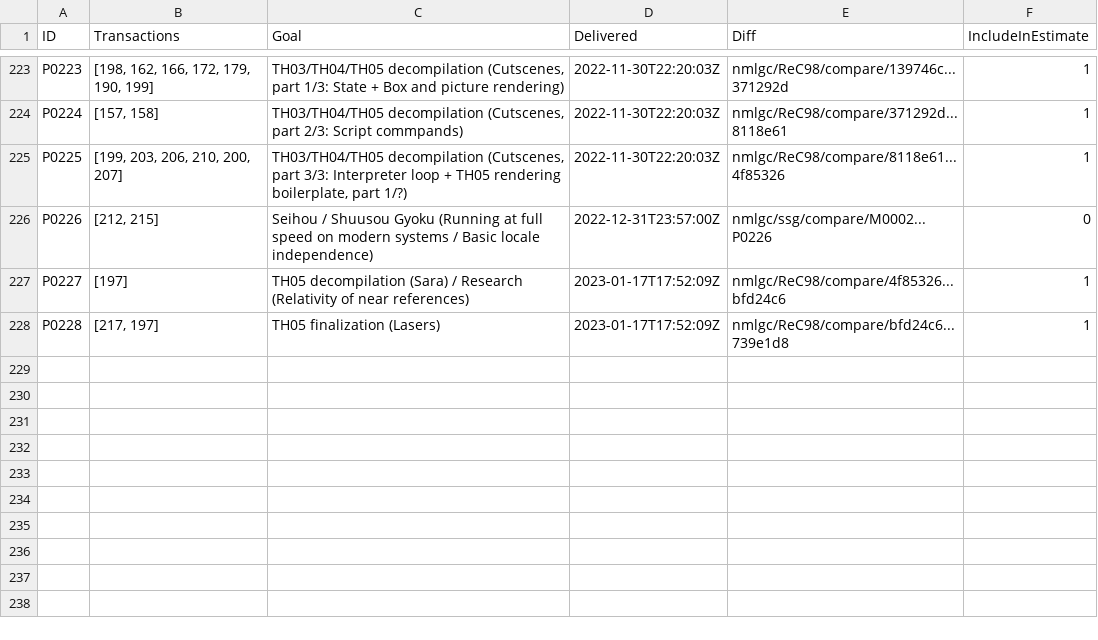
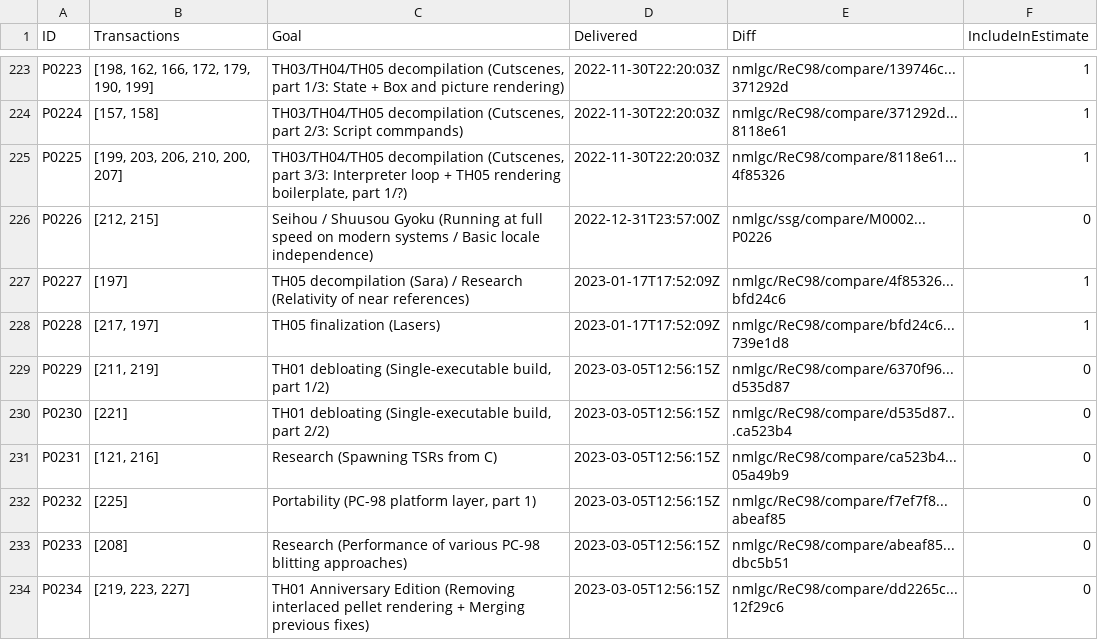
Before and after one commit to nmlgc/rec98.nmlgc.net, a TSV file: db/pushes.tsv, drawn as a sheet; only a part is shown, gaps mark what is left out.

Commit message:
[🚚] Deliver P0229-P0234 (TH01 Anniversary Edition, parts 1-6)
Summary: https://rec98.nmlgc.net/blog/2023-03-05

GitHub release page for the impatient:
https://github.com/nmlgc/ReC98/releases/tag/P0234

Funded by [Anonymous] and Ember2528.

```diff
--- a/db/pushes.tsv
+++ b/db/pushes.tsv
@@ -228 +228,7 @@ P0227	[197]	TH05 decompilation (Sara) / Research (Relativity of near references)
 P0228	[217, 197]	TH05 finalization (Lasers)	2023-01-17T17:52:09Z	nmlgc/ReC98/compare/bfd24c6...739e1d8	1
+P0229	[211, 219]	TH01 debloating (Single-executable build, part 1/2)	2023-03-05T12:56:15Z	nmlgc/ReC98/compare/6370f96...d535d87	0
+P0230	[221]	TH01 debloating (Single-executable build, part 2/2)	2023-03-05T12:56:15Z	nmlgc/ReC98/compare/d535d87...ca523b4	0
+P0231	[121, 216]	Research (Spawning TSRs from C)	2023-03-05T12:56:15Z	nmlgc/ReC98/compare/ca523b4...05a49b9	0
+P0232	[225]	Portability (PC-98 platform layer, part 1)	2023-03-05T12:56:15Z	nmlgc/ReC98/compare/f7ef7f8...abeaf85	0
+P0233	[208]	Research (Performance of various PC-98 blitting approaches)	2023-03-05T12:56:15Z	nmlgc/ReC98/compare/abeaf85...dbc5b51	0
+P0234	[219, 223, 227]	TH01 Anniversary Edition (Removing interlaced pellet rendering + Merging previous fixes)	2023-03-05T12:56:15Z	nmlgc/ReC98/compare/dd2265c...12f29c6	0
```
Also changed, not shown: db/blog_tags.tsv, db/freetime.tsv, 16 other files.
